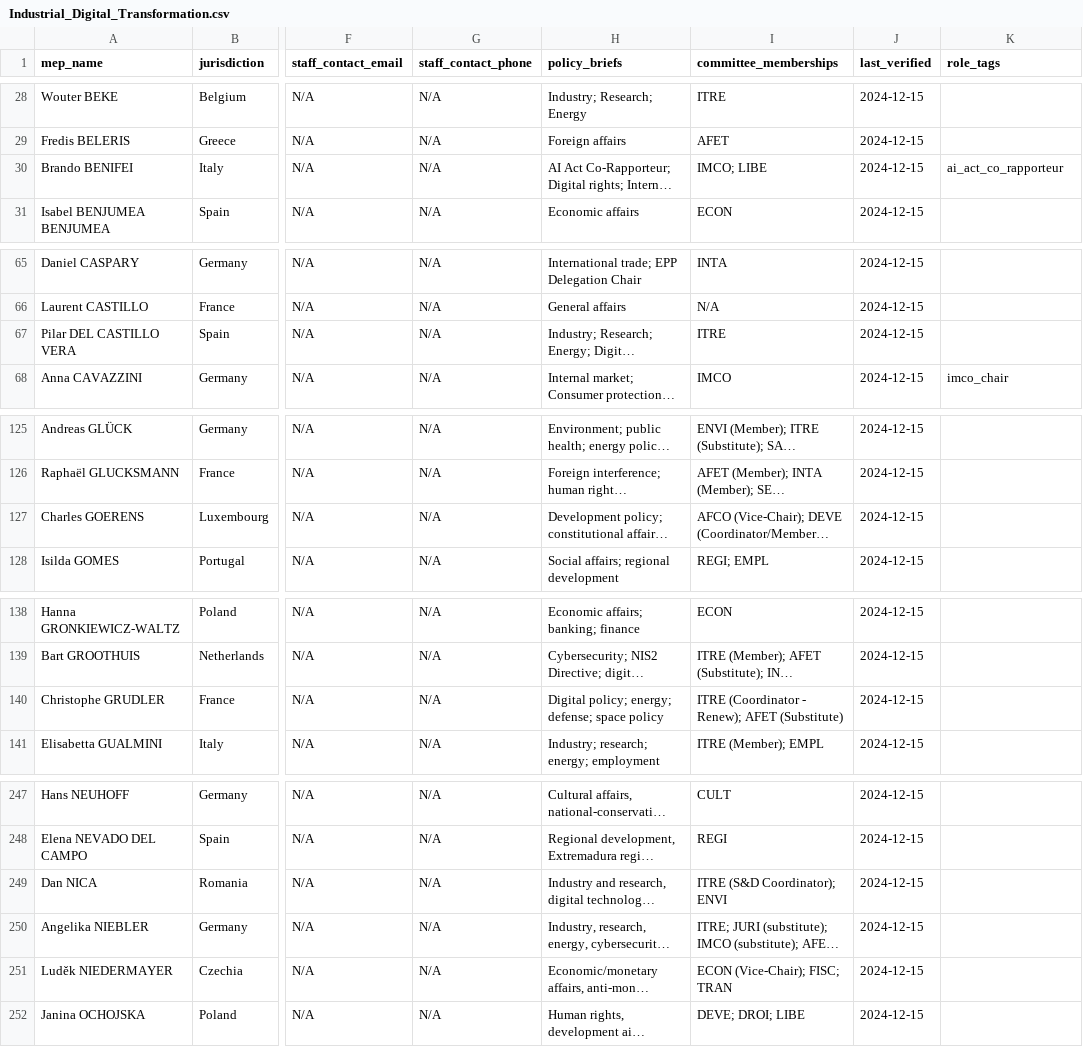
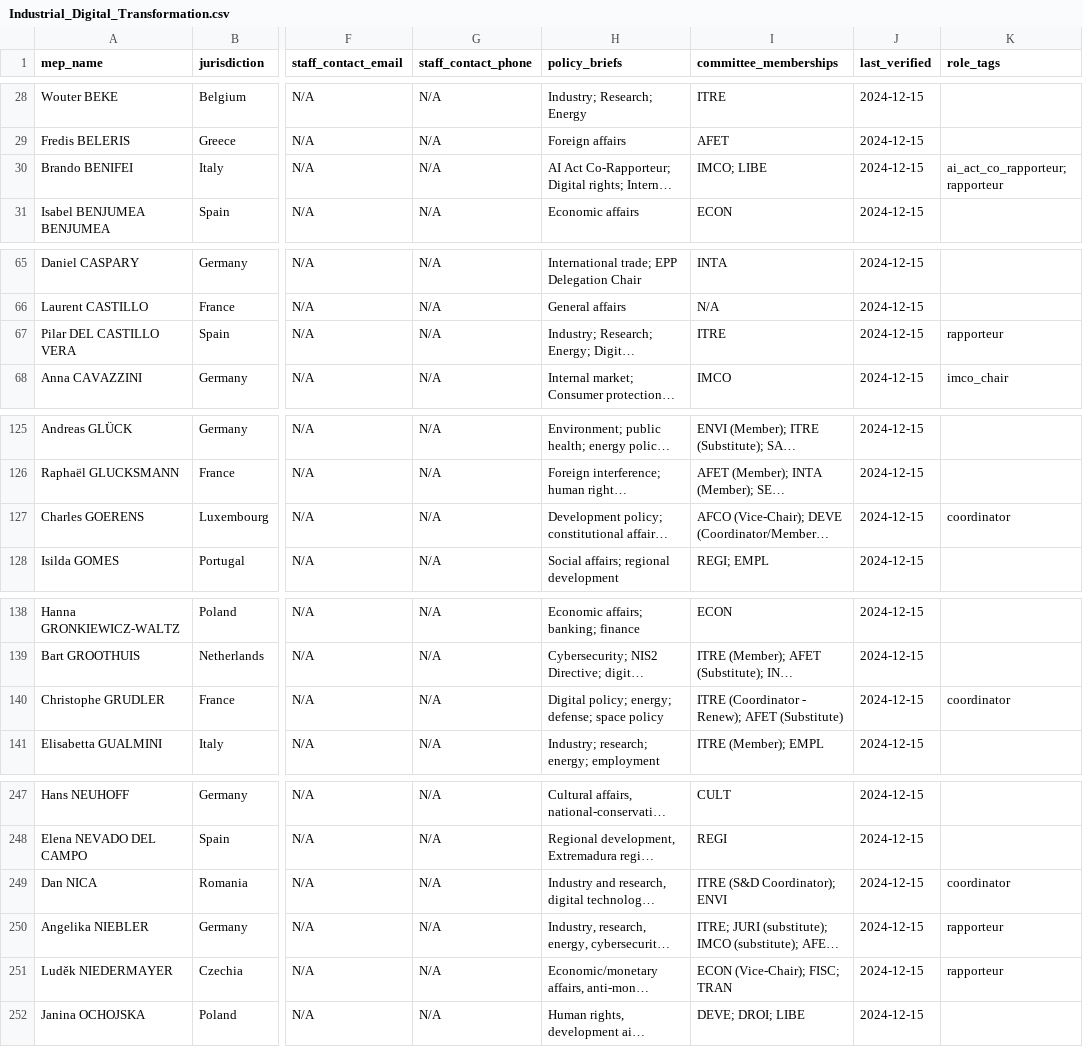
Before and after one commit to kevin-biot/EU-Citizen-Engagement-Toolkit, a CSV file: data/mep-contacts/extracts/policy/Industrial_Digital_Transformation.csv, drawn as a sheet; only a part is shown, gaps mark what is left out; long unchanged cells end in …; the diff covers the shown part only; the diff names each change by its address in the sheet, - before the commit and + after, or states it on an @@ line.

```diff
--- a/data/mep-contacts/extracts/policy/Industrial_Digital_Transformation.csv
+++ b/data/mep-contacts/extracts/policy/Industrial_Digital_Transformation.csv
-K30 (role_tags): ai_act_co_rapporteur
+K30 (role_tags): ai_act_co_rapporteur; rapporteur
-K67 (role_tags): (empty)
+K67 (role_tags): rapporteur
-K127 (role_tags): (empty)
+K127 (role_tags): coordinator
-K140 (role_tags): (empty)
+K140 (role_tags): coordinator
-K249 (role_tags): (empty)
+K249 (role_tags): coordinator
-K250:K251 (role_tags): (empty)
+K250:K251 (role_tags): rapporteur
```
Also changed, not shown: 7 edited cells elsewhere in this file, data/mep-contacts/complete_mep_database.csv, data/mep-contacts/extracts/committees/ITRE_members.csv, 34 other files.
